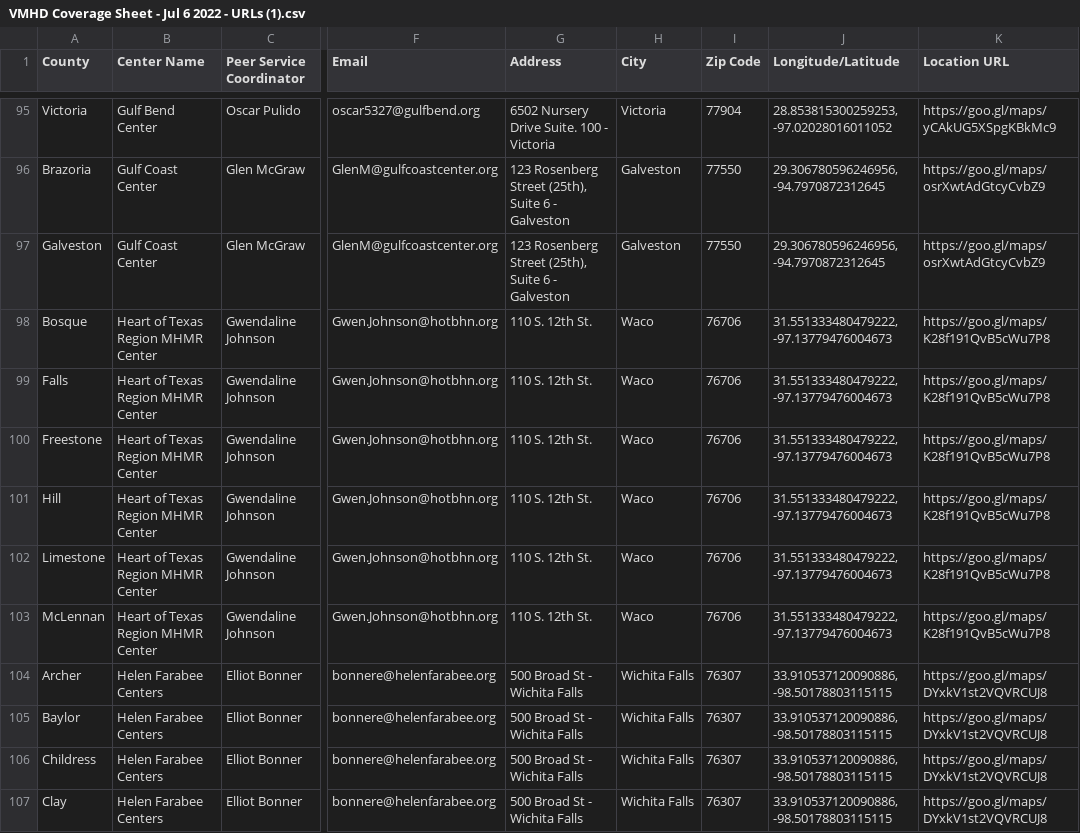
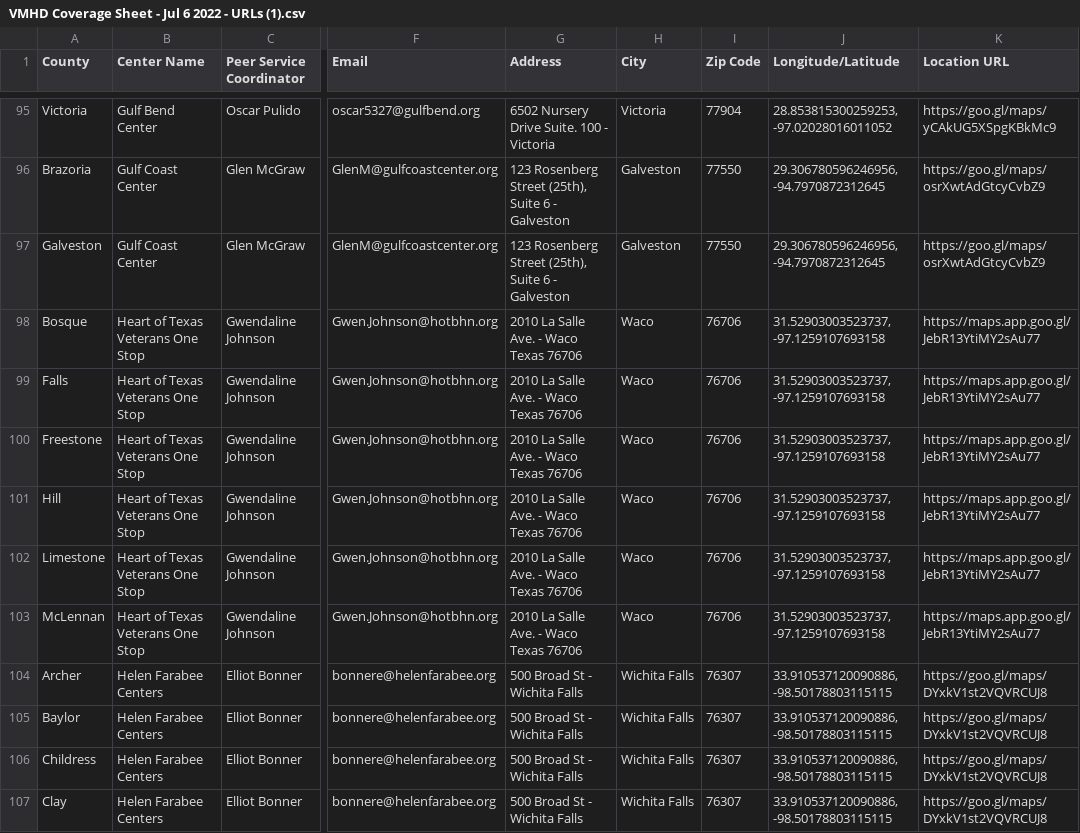
Before and after one commit to YoodleLLC/find-your-psc, a CSV file: data/VMHD Coverage Sheet - Jul 6 2022 - URLs (1).csv, drawn as a sheet; only a part is shown, gaps mark what is left out; the diff names each change by its address in the sheet, - before the commit and + after, or states it on an @@ line.

Commit message:
(Mannie) Updated Waco Address

```diff
--- a/data/VMHD Coverage Sheet - Jul 6 2022 - URLs (1).csv
+++ b/data/VMHD Coverage Sheet - Jul 6 2022 - URLs (1).csv
-B98:B103 (Center Name): Heart of Texas Region MHMR Center
+B98:B103 (Center Name): Heart of Texas Veterans One Stop
-G98:G103 (Address): 110 S. 12th St.
+G98:G103 (Address): 2010 La Salle Ave. - Waco Texas 76706
-J98:J103 (Longitude/Latitude): 31.551333480479222, -97.13779476004673
+J98:J103 (Longitude/Latitude): 31.52903003523737, -97.1259107693158
-K98:K103 (Location URL): https://goo.gl/maps/K28f191QvB5cWu7P8
+K98:K103 (Location URL): https://maps.app.goo.gl/JebR13YtiMY2sAu77
```
